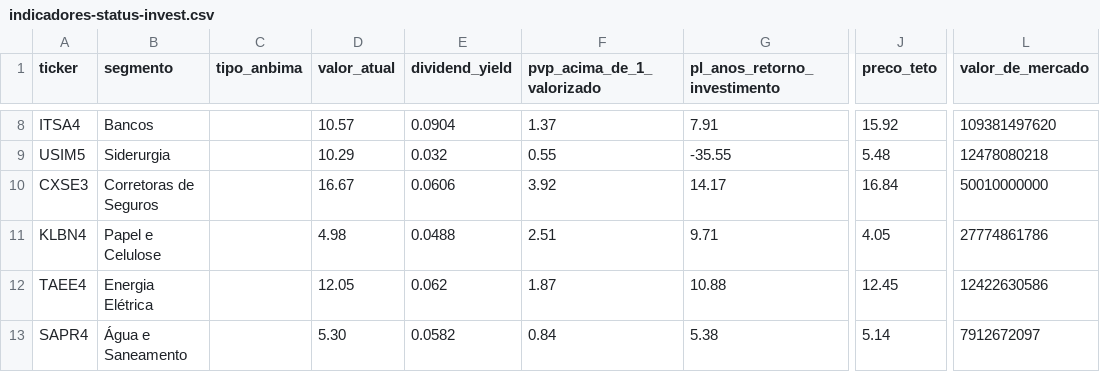
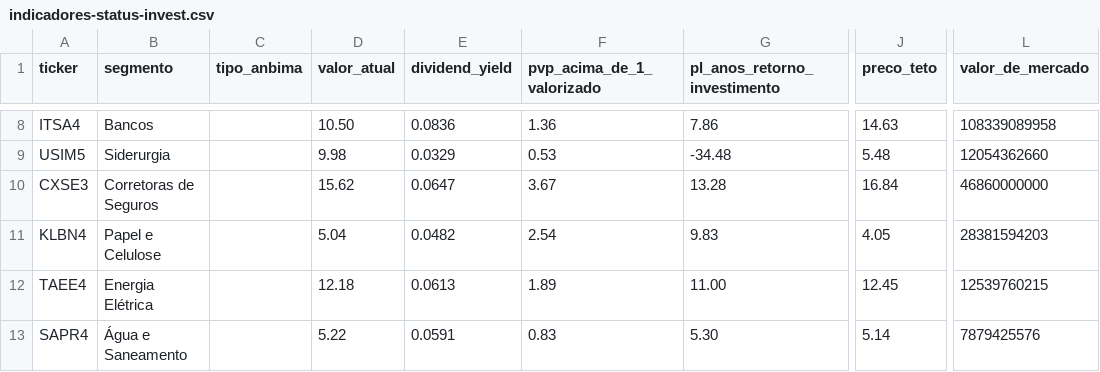
Before and after one commit to Genicleito/market_trading_analysis, a CSV file: indicadores-status-invest.csv, drawn as a sheet; only a part is shown, gaps mark what is left out; the diff covers the shown part only; the diff names each change by its address in the sheet, - before the commit and + after, or states it on an @@ line.

Commit message:
Update indicadores-status-invest.csv

```diff
--- a/indicadores-status-invest.csv
+++ b/indicadores-status-invest.csv
-D8 (valor_atual): 10.57
+D8 (valor_atual): 10.50
-E8 (dividend_yield): 0.0904
+E8 (dividend_yield): 0.0836
-F8 (pvp_acima_de_1_valorizado): 1.37
+F8 (pvp_acima_de_1_valorizado): 1.36
-G8 (pl_anos_retorno_investimento): 7.91
+G8 (pl_anos_retorno_investimento): 7.86
-J8 (preco_teto): 15.92
+J8 (preco_teto): 14.63
-L8 (valor_de_mercado): 109381497620
+L8 (valor_de_mercado): 108339089958
-D9 (valor_atual): 10.29
+D9 (valor_atual): 9.98
-E9 (dividend_yield): 0.032
+E9 (dividend_yield): 0.0329
-F9 (pvp_acima_de_1_valorizado): 0.55
+F9 (pvp_acima_de_1_valorizado): 0.53
-G9 (pl_anos_retorno_investimento): -35.55
+G9 (pl_anos_retorno_investimento): -34.48
-L9 (valor_de_mercado): 12478080218
+L9 (valor_de_mercado): 12054362660
-D10 (valor_atual): 16.67
+D10 (valor_atual): 15.62
-E10 (dividend_yield): 0.0606
+E10 (dividend_yield): 0.0647
-F10 (pvp_acima_de_1_valorizado): 3.92
+F10 (pvp_acima_de_1_valorizado): 3.67
-G10 (pl_anos_retorno_investimento): 14.17
+G10 (pl_anos_retorno_investimento): 13.28
-L10 (valor_de_mercado): 50010000000
+L10 (valor_de_mercado): 46860000000
-D11 (valor_atual): 4.98
+D11 (valor_atual): 5.04
-E11 (dividend_yield): 0.0488
+E11 (dividend_yield): 0.0482
-F11 (pvp_acima_de_1_valorizado): 2.51
+F11 (pvp_acima_de_1_valorizado): 2.54
-G11 (pl_anos_retorno_investimento): 9.71
+G11 (pl_anos_retorno_investimento): 9.83
-L11 (valor_de_mercado): 27774861786
+L11 (valor_de_mercado): 28381594203
-D12 (valor_atual): 12.05
+D12 (valor_atual): 12.18
-E12 (dividend_yield): 0.062
+E12 (dividend_yield): 0.0613
-F12 (pvp_acima_de_1_valorizado): 1.87
+F12 (pvp_acima_de_1_valorizado): 1.89
-G12 (pl_anos_retorno_investimento): 10.88
+G12 (pl_anos_retorno_investimento): 11.00
-L12 (valor_de_mercado): 12422630586
+L12 (valor_de_mercado): 12539760215
-D13 (valor_atual): 5.30
+D13 (valor_atual): 5.22
-E13 (dividend_yield): 0.0582
+E13 (dividend_yield): 0.0591
-F13 (pvp_acima_de_1_valorizado): 0.84
+F13 (pvp_acima_de_1_valorizado): 0.83
-G13 (pl_anos_retorno_investimento): 5.38
+G13 (pl_anos_retorno_investimento): 5.30
-L13 (valor_de_mercado): 7912672097
+L13 (valor_de_mercado): 7879425576
```
Also changed, not shown: 55 edited cells elsewhere in this file.
